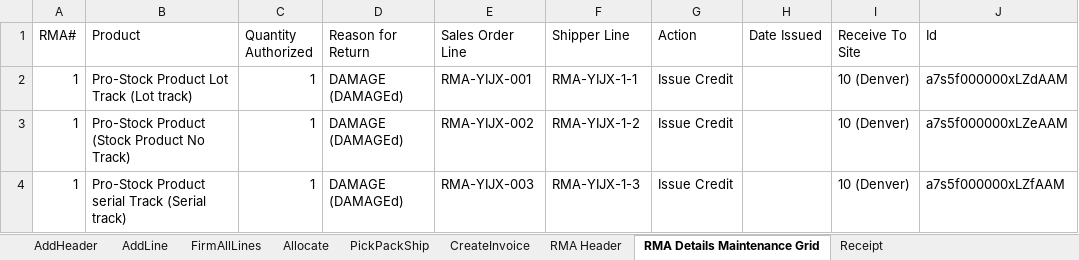
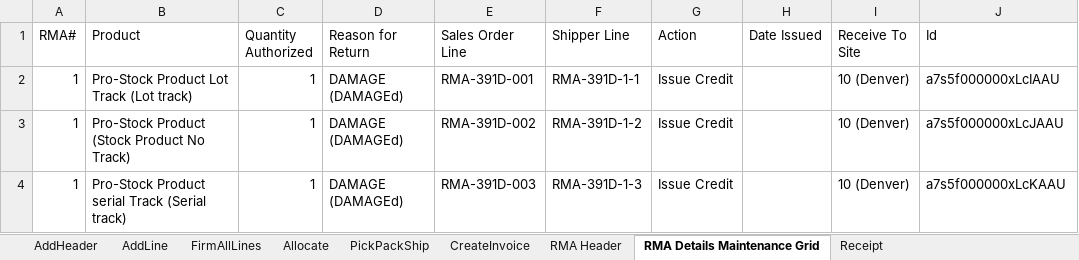
Before and after one commit to msuryawanshi20/ParallelExecution, an Excel workbook: templates/AutomationOrg/RMA Complete Flow(Issue Credit)-SO TO RMA Receipt To Create Credit Memo.xlsx, sheet RMA Details Maintenance Grid, drawn as a sheet; values as stored, in another font and other column widths than the file's, no borders; the diff names each change by its address in the sheet, - before the commit and + after, or states it on an @@ line.

```diff
--- a/templates/AutomationOrg/RMA Complete Flow(Issue Credit)-SO TO RMA Receipt To Create Credit Memo.xlsx (sheet RMA Details Maintenance Grid)
+++ b/templates/AutomationOrg/RMA Complete Flow(Issue Credit)-SO TO RMA Receipt To Create Credit Memo.xlsx (sheet RMA Details Maintenance Grid)
-E2 (Sales Order Line): RMA-YIJX-001
+E2 (Sales Order Line): RMA-391D-001
-F2 (Shipper Line): RMA-YIJX-1-1
+F2 (Shipper Line): RMA-391D-1-1
-J2 (Id): a7s5f000000xLZdAAM
+J2 (Id): a7s5f000000xLcIAAU
-E3 (Sales Order Line): RMA-YIJX-002
+E3 (Sales Order Line): RMA-391D-002
-F3 (Shipper Line): RMA-YIJX-1-2
+F3 (Shipper Line): RMA-391D-1-2
-J3 (Id): a7s5f000000xLZeAAM
+J3 (Id): a7s5f000000xLcJAAU
-E4 (Sales Order Line): RMA-YIJX-003
+E4 (Sales Order Line): RMA-391D-003
-F4 (Shipper Line): RMA-YIJX-1-3
+F4 (Shipper Line): RMA-391D-1-3
-J4 (Id): a7s5f000000xLZfAAM
+J4 (Id): a7s5f000000xLcKAAU
```
Also changed, not shown: templates/AutomationOrg/Create Engineering Item Master.xlsx, templates/AutomationOrg/RSTK-9221_Inspection Order.xlsx, 5 other files.
